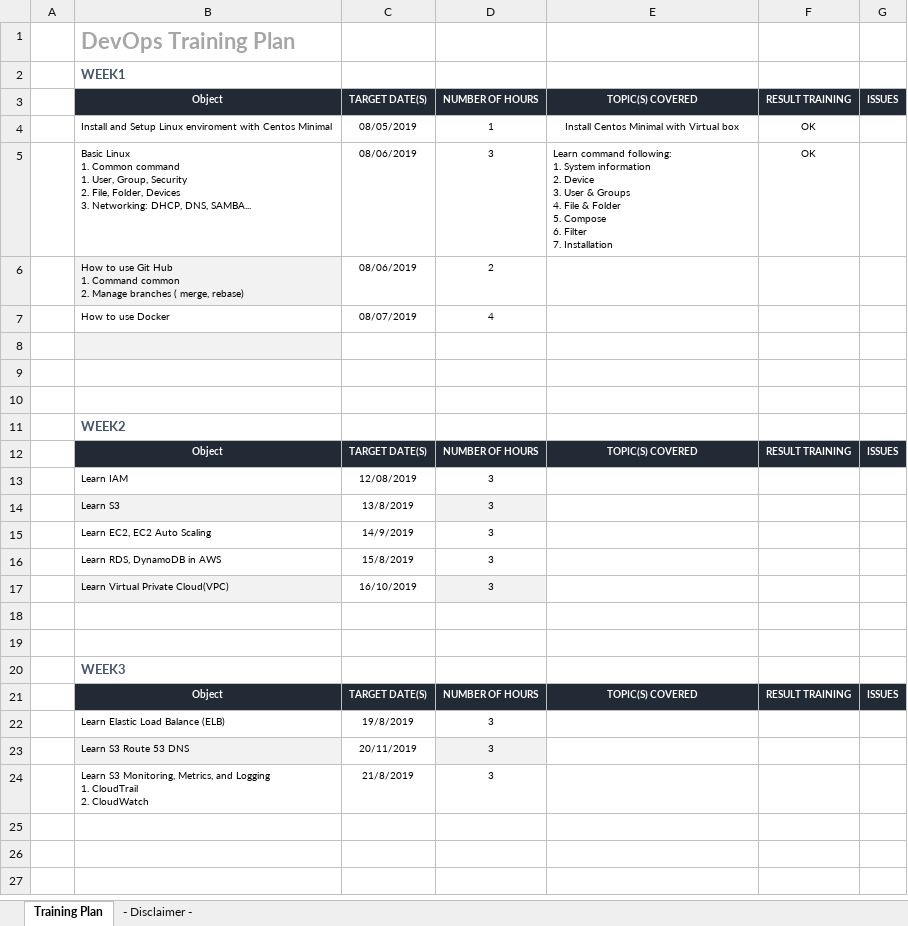
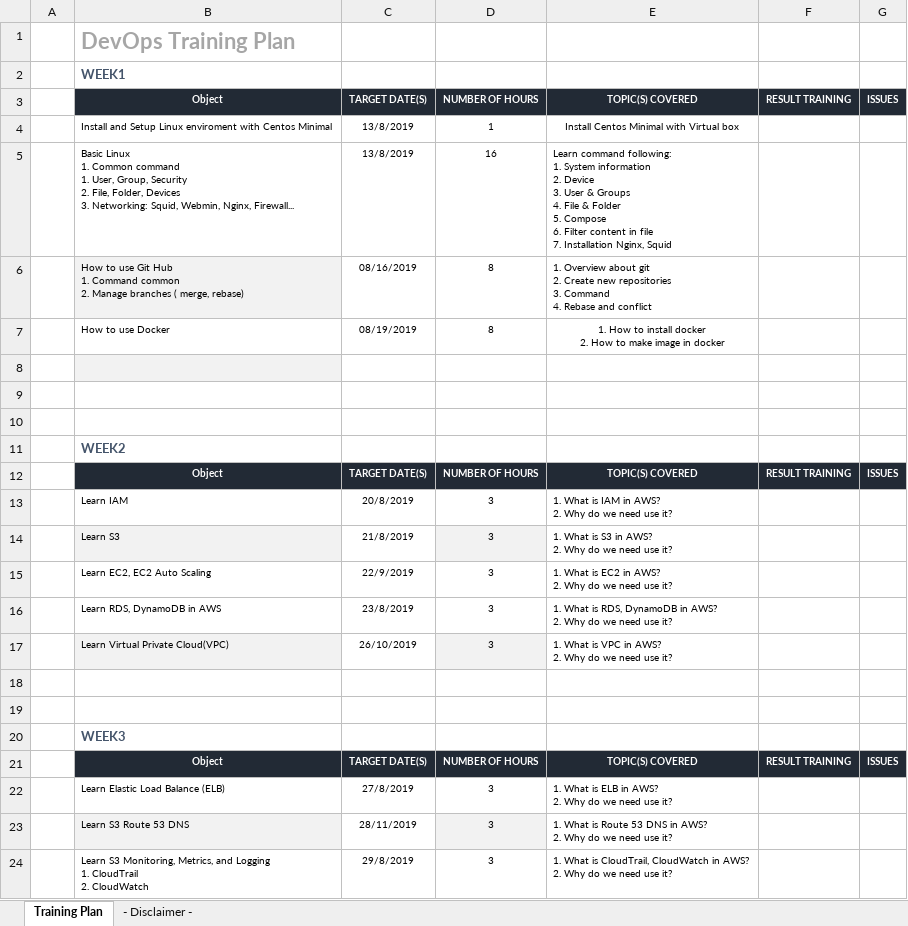
Before and after one commit to tungtt22/devops-from-zero, an Excel workbook: Training-Plan-DevOps.xlsx, sheet Training Plan, drawn as a sheet; values as stored, in another font and other column widths than the file's, no borders; removed rows and columns are numbered as before the commit, all else as after; ↵ is a line break in a cell; the diff names each change by its address in the sheet, - before the commit and + after, or states it on an @@ line.

```diff
--- a/Training-Plan-DevOps.xlsx (sheet Training Plan)
+++ b/Training-Plan-DevOps.xlsx (sheet Training Plan)
-C4: 08/05/2019
+C4: 13/8/2019
-F4: OK
+F4: (empty)
-row 5:  | Basic Linux ↵ 1. Common command ↵ 1. User, Group, Security ↵ 2. File, Folder, Devices ↵ 3. Networking: DHCP, DNS, SAMBA... | 08/06/2019 | 3 | Learn command following: ↵ 1. System information ↵ 2. Device ↵ 3. User & Groups ↵ 4. File & Folder ↵ 5. Compose ↵ 6. Filter ↵ 7. Installation | OK
-row 6:  | How to use Git Hub ↵ 1. Command common ↵ 2. Manage branches ( merge, rebase) | 08/06/2019 | 2
-row 7:  | How to use Docker | 08/07/2019 | 4
+row 5:  | Basic Linux ↵ 1. Common command ↵ 1. User, Group, Security ↵ 2. File, Folder, Devices ↵ 3. Networking: Squid, Webmin, Nginx, Firewall... | 13/8/2019 | 16 | Learn command following: ↵ 1. System information ↵ 2. Device ↵ 3. User & Groups ↵ 4. File & Folder ↵ 5. Compose ↵ 6. Filter content in file ↵ 7. Installation Nginx, Squid
+row 6:  | How to use Git Hub ↵ 1. Command common ↵ 2. Manage branches ( merge, rebase) | 08/16/2019 | 8 | 1. Overview about git ↵ 2. Create new repositories ↵ 3. Command ↵ 4. Rebase and conflict
+row 7:  | How to use Docker | 08/19/2019 | 8 | 1. How to install docker ↵ 2. How to make image in docker
-C13: 12/08/2019
+C13: 20/8/2019
-E13: (empty)
+E13: 1. What is IAM in AWS? ↵ 2. Why do we need use it?
-C14: 13/8/2019
+C14: 21/8/2019
-E14: (empty)
+E14: 1. What is S3 in AWS? ↵ 2. Why do we need use it?
-C15: 14/9/2019
+C15: 22/9/2019
-E15: (empty)
+E15: 1. What is EC2 in AWS? ↵ 2. Why do we need use it?
-C16: 15/8/2019
+C16: 23/8/2019
-E16: (empty)
+E16: 1. What is RDS, DynamoDB in AWS? ↵ 2. Why do we need use it?
-C17: 16/10/2019
+C17: 26/10/2019
-E17: (empty)
+E17: 1. What is VPC in AWS? ↵ 2. Why do we need use it?
-C22: 19/8/2019
+C22: 27/8/2019
-E22: (empty)
+E22: 1. What is ELB in AWS? ↵ 2. Why do we need use it?
-C23: 20/11/2019
+C23: 28/11/2019
-E23: (empty)
+E23: 1. What is Route 53 DNS in AWS? ↵ 2. Why do we need use it?
-C24: 21/8/2019
+C24: 29/8/2019
-E24: (empty)
+E24: 1. What is CloudTrail, CloudWatch in AWS? ↵ 2. Why do we need use it?
```
Also changed, not shown: 2 other files.
